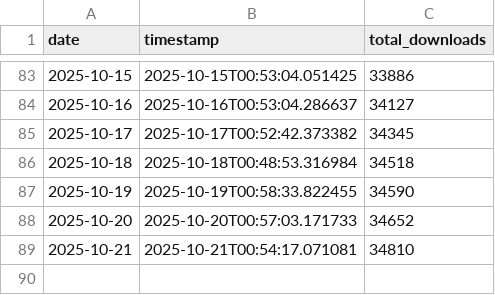
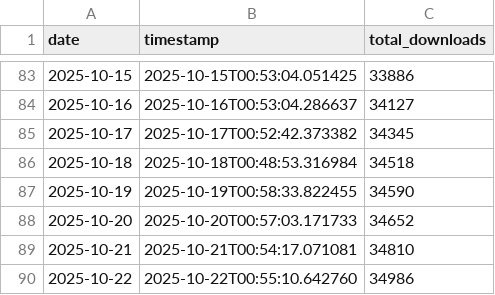
Before and after one commit to Savio-Sou/nargo_download_tracker, a CSV file: daily_totals.csv, drawn as a sheet; only a part is shown, gaps mark what is left out.

```diff
--- a/daily_totals.csv
+++ b/daily_totals.csv
@@ -89 +89,2 @@ date,timestamp,total_downloads
 2025-10-21,2025-10-21T00:54:17.071081,34810
+2025-10-22,2025-10-22T00:55:10.642760,34986
```
Also changed, not shown: 5 other files.
